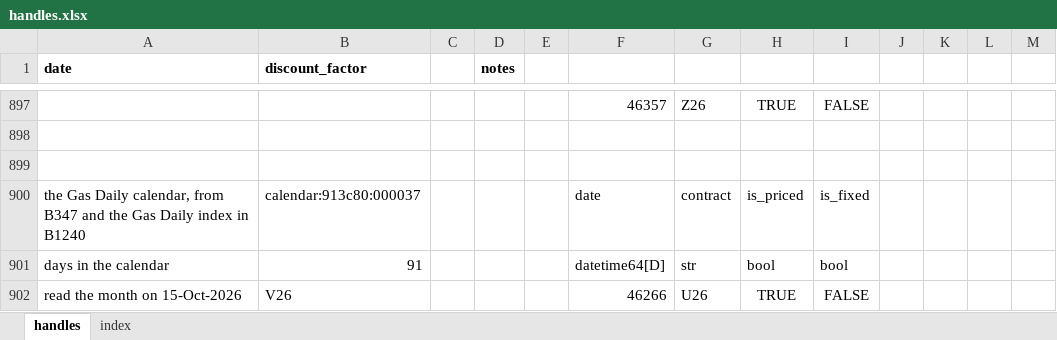
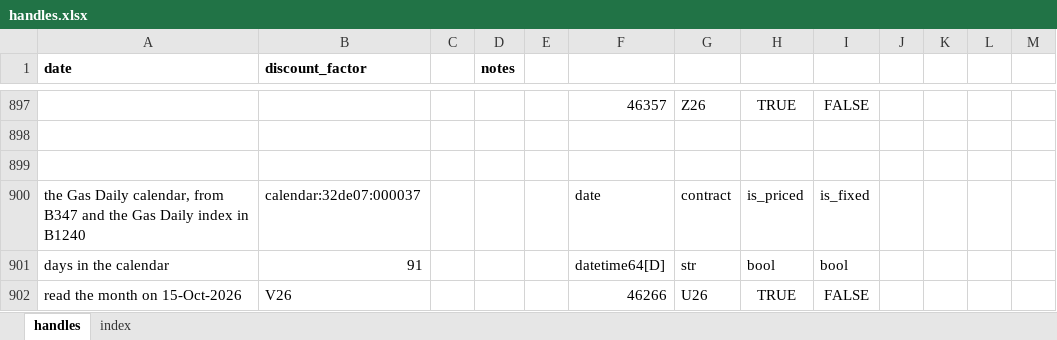
Before and after one commit to gobbles404/catalyst, an Excel workbook: workbooks/handles.xlsx, sheet handles, drawn as a sheet; only a part is shown, gaps mark what is left out; values as stored, in another font and other column widths than the file's, no borders; the diff covers the shown part only; the diff names each change by its address in the sheet, - before the commit and + after, or states it on an @@ line.

```diff
--- a/workbooks/handles.xlsx (sheet handles)
+++ b/workbooks/handles.xlsx (sheet handles)
-B900 (discount_factor): calendar:913c80:000037
+B900 (discount_factor): calendar:32de07:000037
```
Also changed, not shown: 2 added rows, 2 removed rows and 60 edited cells elsewhere in this sheet, sheet index, formulas that keep their value, 27 other files.
